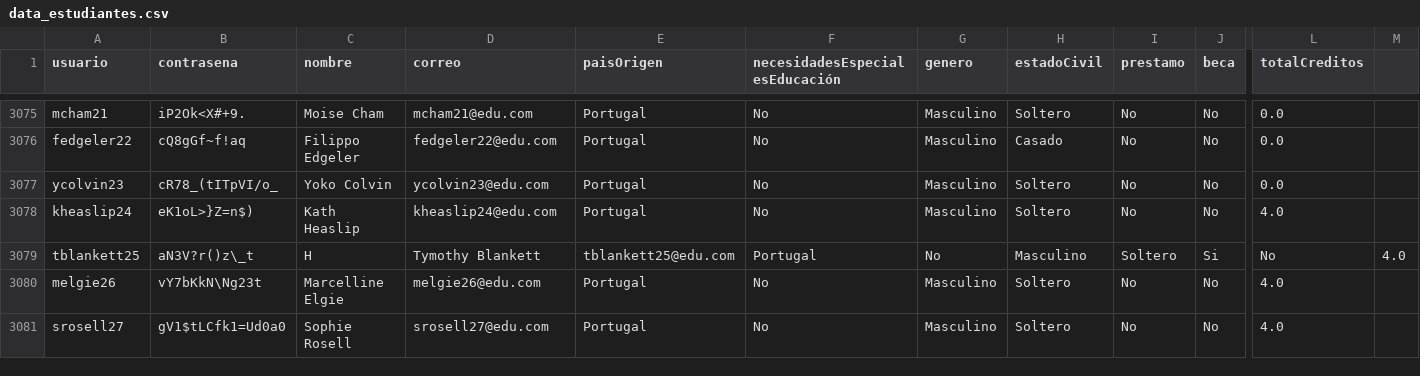
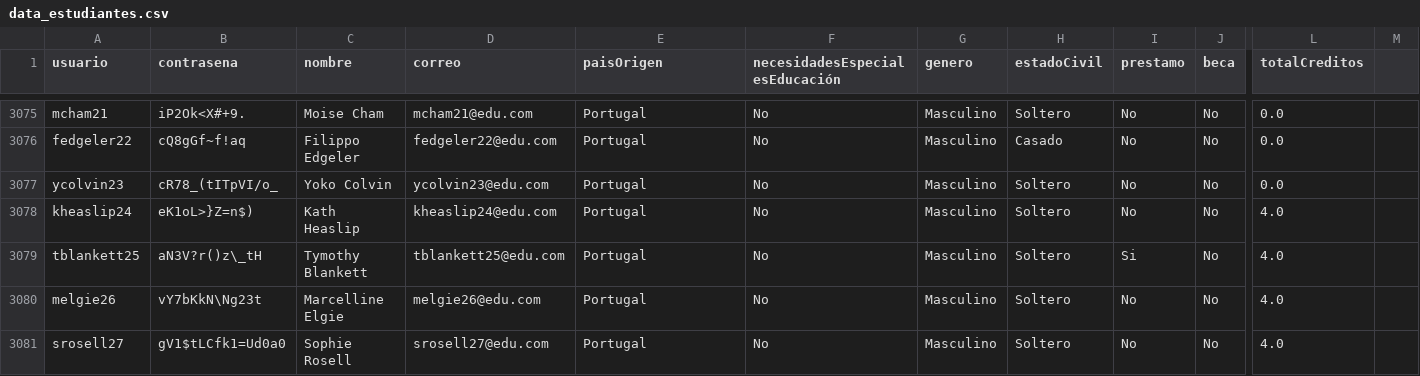
Before and after one commit to natam226/datasets_proyecto, a CSV file: data_estudiantes.csv, drawn as a sheet; only a part is shown, gaps mark what is left out; the diff names each change by its address in the sheet, - before the commit and + after, or states it on an @@ line.

Commit message:
Update data_estudiantes.csv

```diff
--- a/data_estudiantes.csv
+++ b/data_estudiantes.csv
-B3079 (contrasena): aN3V?r()z\_t
+B3079 (contrasena): aN3V?r()z\_tH
-C3079 (nombre): H
+C3079 (nombre): Tymothy Blankett
-D3079 (correo): Tymothy Blankett
+D3079 (correo): tblankett25@edu.com
-E3079 (paisOrigen): tblankett25@edu.com
+E3079 (paisOrigen): Portugal
-F3079 (necesidadesEspecialesEducación): Portugal
+F3079 (necesidadesEspecialesEducación): No
-G3079 (genero): No
+G3079 (genero): Masculino
-H3079 (estadoCivil): Masculino
+H3079 (estadoCivil): Soltero
-I3079 (prestamo): Soltero
+I3079 (prestamo): Si
-J3079 (beca): Si
+J3079 (beca): No
-L3079 (totalCreditos): No
+L3079 (totalCreditos): 4.0
-M3079: 4.0
+M3079: (empty)
```
